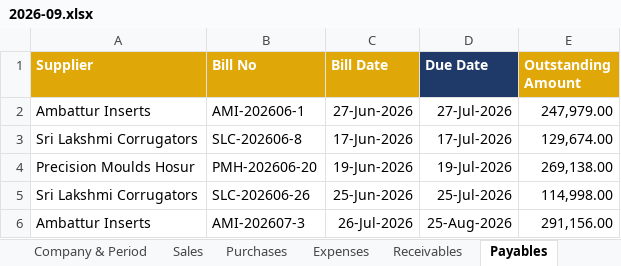
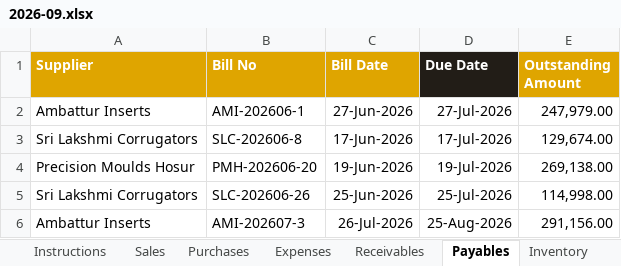
Before and after one commit to issac3001/issacwilliam, an Excel workbook: samples/xlsx/AE-0001/2026-09.xlsx, sheet Payables, drawn as a sheet; only a part is shown; values as stored, in another font and other column widths than the file's, no borders; the diff names each change by its address in the sheet, - before the commit and + after, or states it on an @@ line.

```diff
--- a/samples/xlsx/AE-0001/2026-09.xlsx (sheet Payables)
+++ b/samples/xlsx/AE-0001/2026-09.xlsx (sheet Payables)
-D1 fill: #1F3A68
+D1 fill: #221D17
```
Also changed, not shown: sheet Company & Period, sheet Instructions, sheet Sales, sheet Purchases, sheet Inventory, sheet Compliance, 2 more sheets, other sheet tabs, samples/xlsx/AE-0001/2025-10.xlsx, samples/xlsx/AE-0001/2026-08.xlsx, 40 other files.
